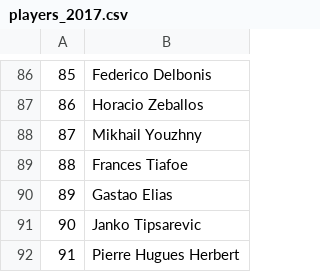
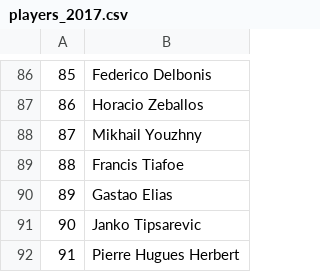
Before and after one commit to ant-louis/french-open-2019-winner-prediction, a CSV file: _Data/Predictions/players_2017.csv, drawn as a sheet; only a part is shown, gaps mark what is left out.

```diff
--- a/_Data/Predictions/players_2017.csv
+++ b/_Data/Predictions/players_2017.csv
@@ -88,3 +88,3 @@
 87,Mikhail Youzhny
-88,Frances Tiafoe
+88,Francis Tiafoe
 89,Gastao Elias
```
Also changed, not shown: _Data/Predictions/players_2018.csv, _Data/Predictions/players_2019.csv, 22 other files.
